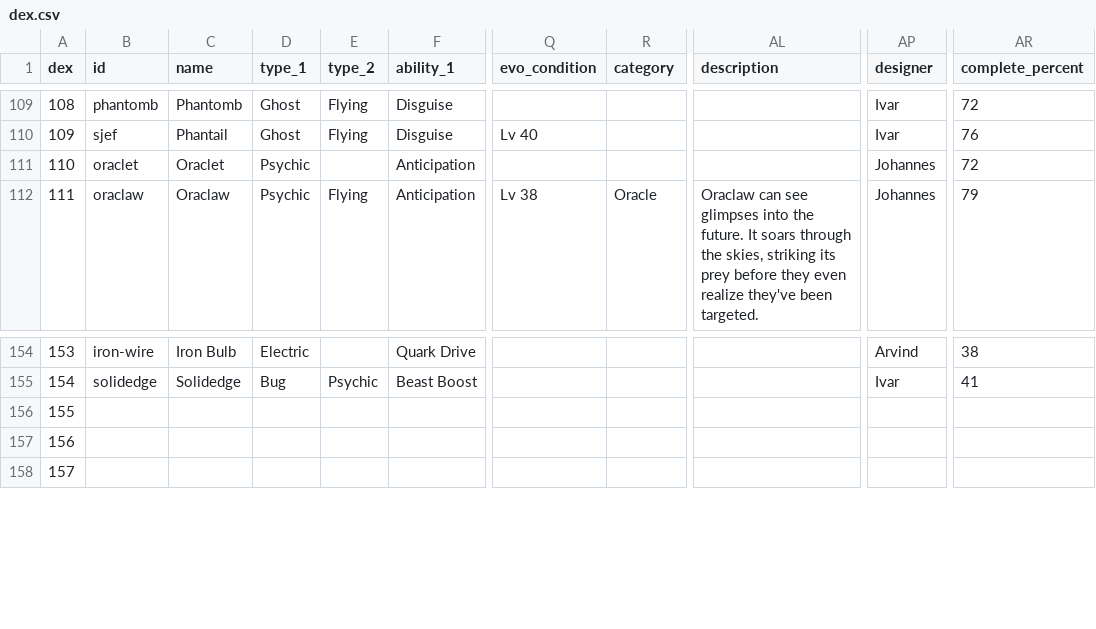
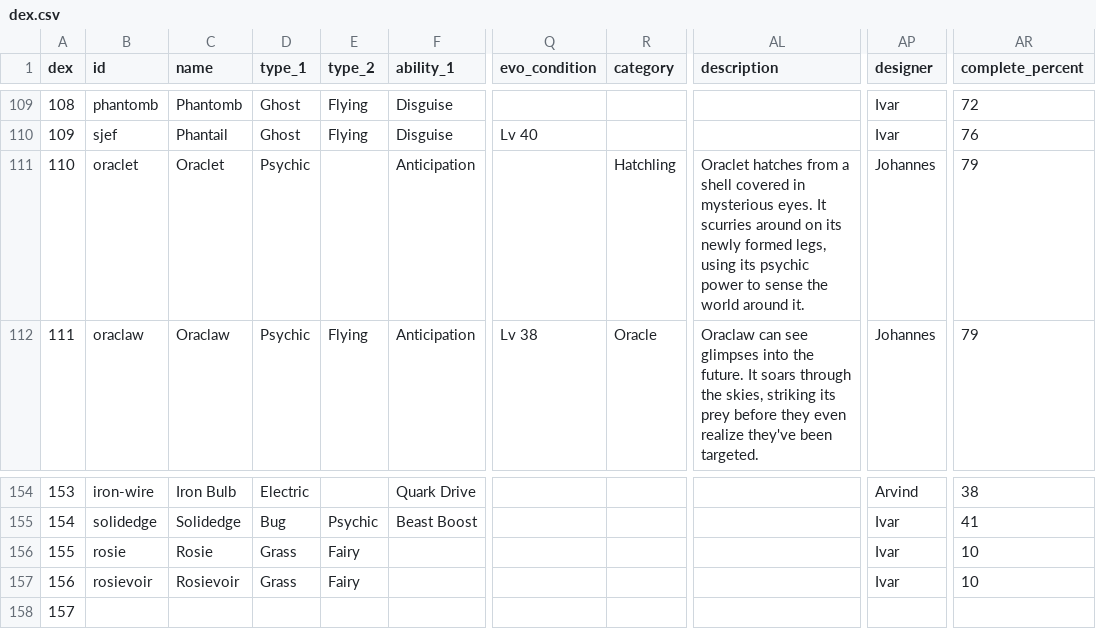
Before and after one commit to arvindfroi/sigma-dex, a CSV file: export/dex.csv, drawn as a sheet; only a part is shown, gaps mark what is left out; the diff names each change by its address in the sheet, - before the commit and + after, or states it on an @@ line.

```diff
--- a/export/dex.csv
+++ b/export/dex.csv
-R111 (category): (empty)
+R111 (category): Hatchling
-AL111 (description): (empty)
+AL111 (description): Oraclet hatches from a shell covered in mysterious eyes. It scurries around on its newly formed legs, using its psychic power to sense the world around it.
-AR111 (complete_percent): 72
+AR111 (complete_percent): 79
-B156 (id): (empty)
+B156 (id): rosie
-C156 (name): (empty)
+C156 (name): Rosie
-D156:D157 (type_1): (empty)
+D156:D157 (type_1): Grass
-E156:E157 (type_2): (empty)
+E156:E157 (type_2): Fairy
-AP156:AP157 (designer): (empty)
+AP156:AP157 (designer): Ivar
-AR156:AR157 (complete_percent): (empty)
+AR156:AR157 (complete_percent): 10
-B157 (id): (empty)
+B157 (id): rosievoir
-C157 (name): (empty)
+C157 (name): Rosievoir
```
Also changed, not shown: export/sheet.csv, 22 other files.
